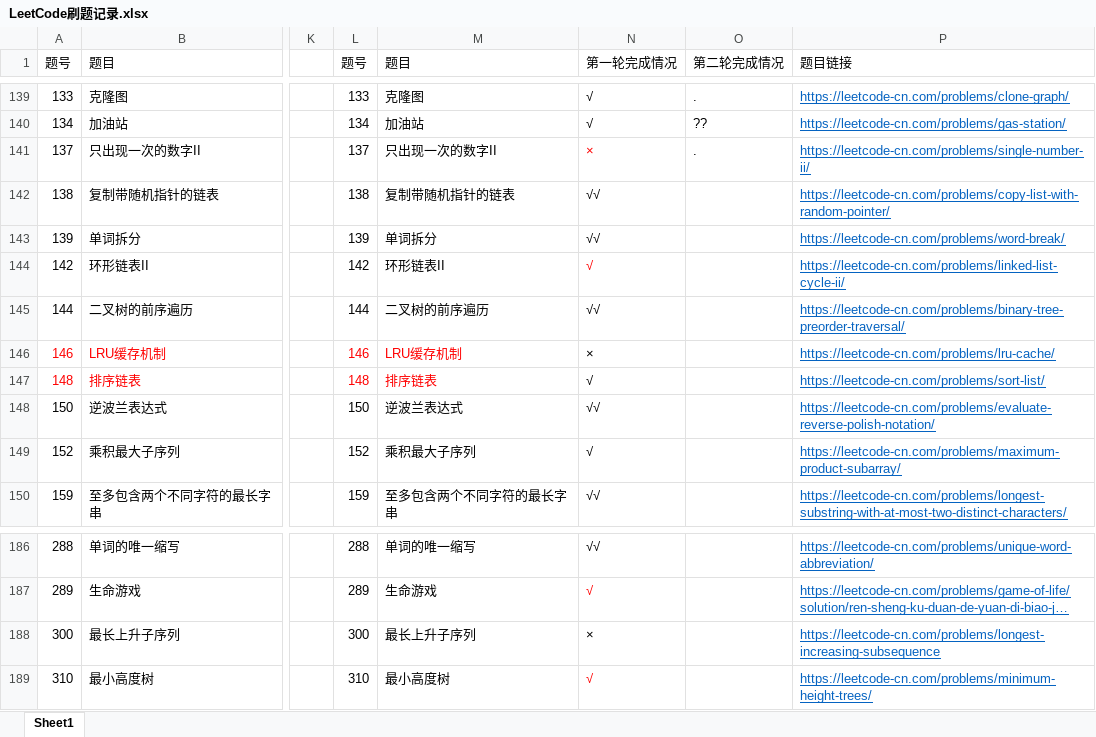
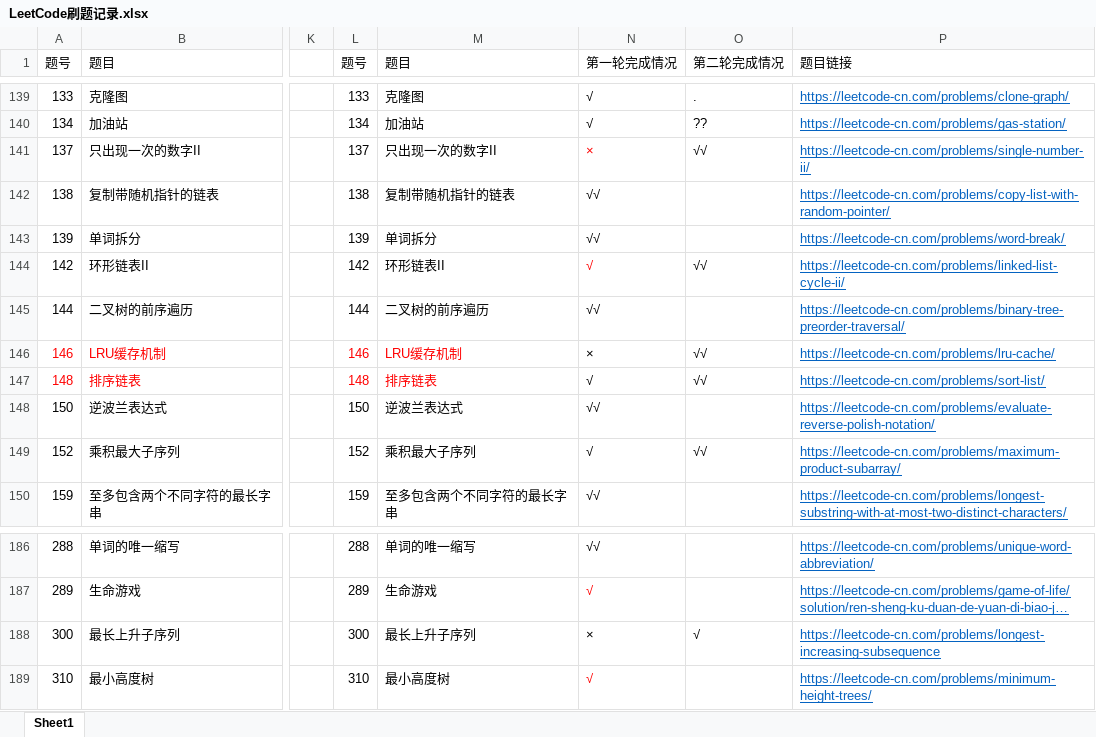
Before and after one commit to AlanChaw/LeetCode_and_Algorithm, an Excel workbook: LeetCode刷题记录.xlsx, sheet Sheet1, drawn as a sheet; only a part is shown, gaps mark what is left out; long unchanged cells end in …; values as stored, in another font and other column widths than the file's, no borders; the diff covers the shown part only; the diff names each change by its address in the sheet, - before the commit and + after, or states it on an @@ line.

```diff
--- a/LeetCode刷题记录.xlsx (sheet Sheet1)
+++ b/LeetCode刷题记录.xlsx (sheet Sheet1)
-O141 (第二轮完成情况): .
+O141 (第二轮完成情况): √√
-O144 (第二轮完成情况): (empty)
+O144 (第二轮完成情况): √√
-O146:O147 (第二轮完成情况): (empty)
+O146:O147 (第二轮完成情况): √√
-O149 (第二轮完成情况): (empty)
+O149 (第二轮完成情况): √√
-O188 (第二轮完成情况): (empty)
+O188 (第二轮完成情况): √
```
Also changed, not shown: 14 edited cells elsewhere in this sheet, 2 other files.
